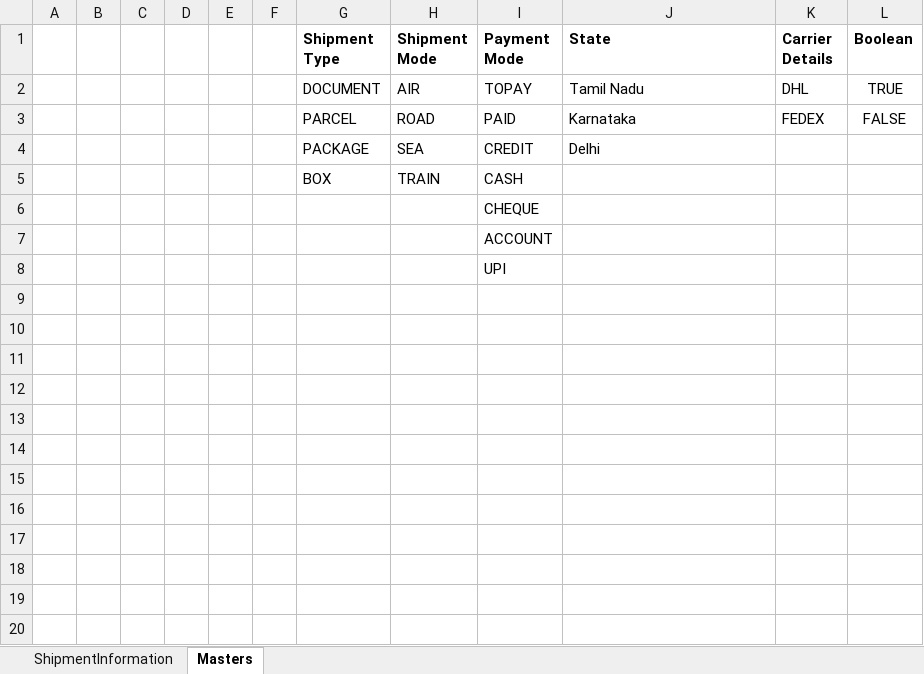
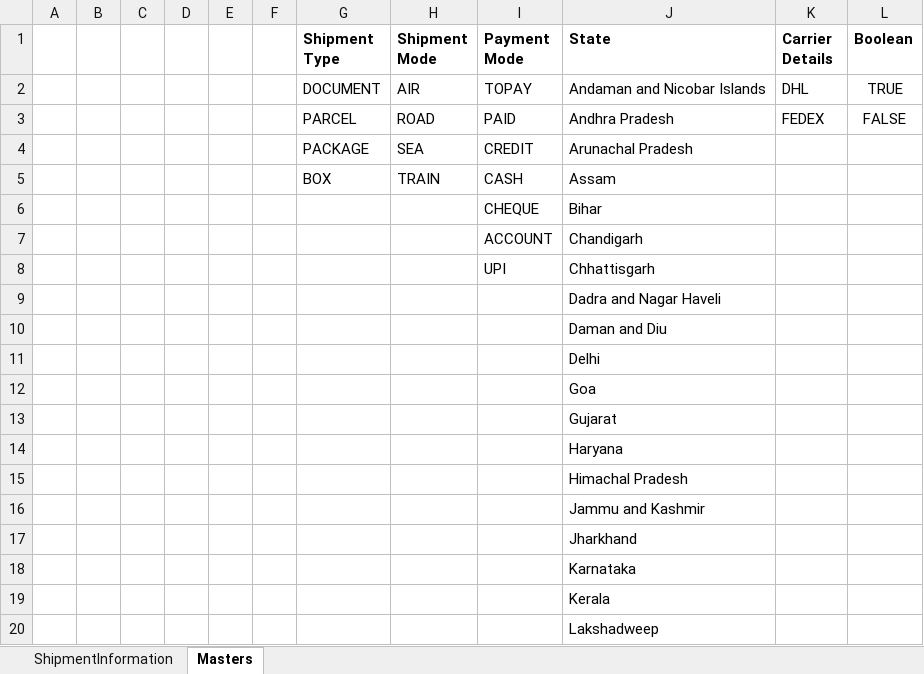
Before and after one commit to mageshmage/mage-bera, an Excel workbook: ShipmentInfo-GoDeliverNCR.xlsx, sheet Masters, drawn as a sheet; only a part is shown; values as stored, in another font and other column widths than the file's, no borders; the diff covers the shown part only; the diff names each change by its address in the sheet, - before the commit and + after, or states it on an @@ line.

```diff
--- a/ShipmentInfo-GoDeliverNCR.xlsx (sheet Masters)
+++ b/ShipmentInfo-GoDeliverNCR.xlsx (sheet Masters)
-J2 (State): Tamil Nadu
+J2 (State): Andaman and Nicobar Islands
-J3 (State): Karnataka
+J3 (State): Andhra Pradesh
-J4 (State): Delhi
+J4 (State): Arunachal Pradesh
-J5 (State): (empty)
+J5 (State): Assam
-J6 (State): (empty)
+J6 (State): Bihar
-J7 (State): (empty)
+J7 (State): Chandigarh
-J8 (State): (empty)
+J8 (State): Chhattisgarh
+row 9:  |  |  |  |  |  |  |  |  | Dadra and Nagar Haveli
+row 10:  |  |  |  |  |  |  |  |  | Daman and Diu
+row 11:  |  |  |  |  |  |  |  |  | Delhi
+row 12:  |  |  |  |  |  |  |  |  | Goa
+row 13:  |  |  |  |  |  |  |  |  | Gujarat
+row 14:  |  |  |  |  |  |  |  |  | Haryana
+row 15:  |  |  |  |  |  |  |  |  | Himachal Pradesh
+row 16:  |  |  |  |  |  |  |  |  | Jammu and Kashmir
+row 17:  |  |  |  |  |  |  |  |  | Jharkhand
+row 18:  |  |  |  |  |  |  |  |  | Karnataka
+row 19:  |  |  |  |  |  |  |  |  | Kerala
+row 20:  |  |  |  |  |  |  |  |  | Lakshadweep
```
Also changed, not shown: 17 added rows elsewhere in this sheet, 7 other files.
